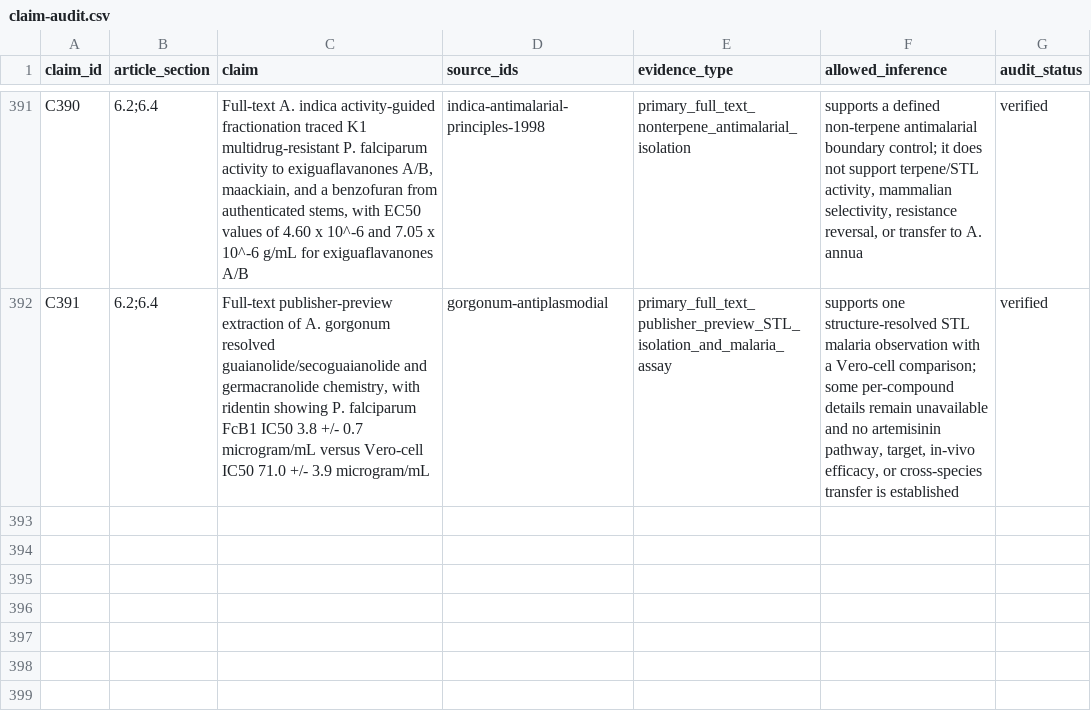
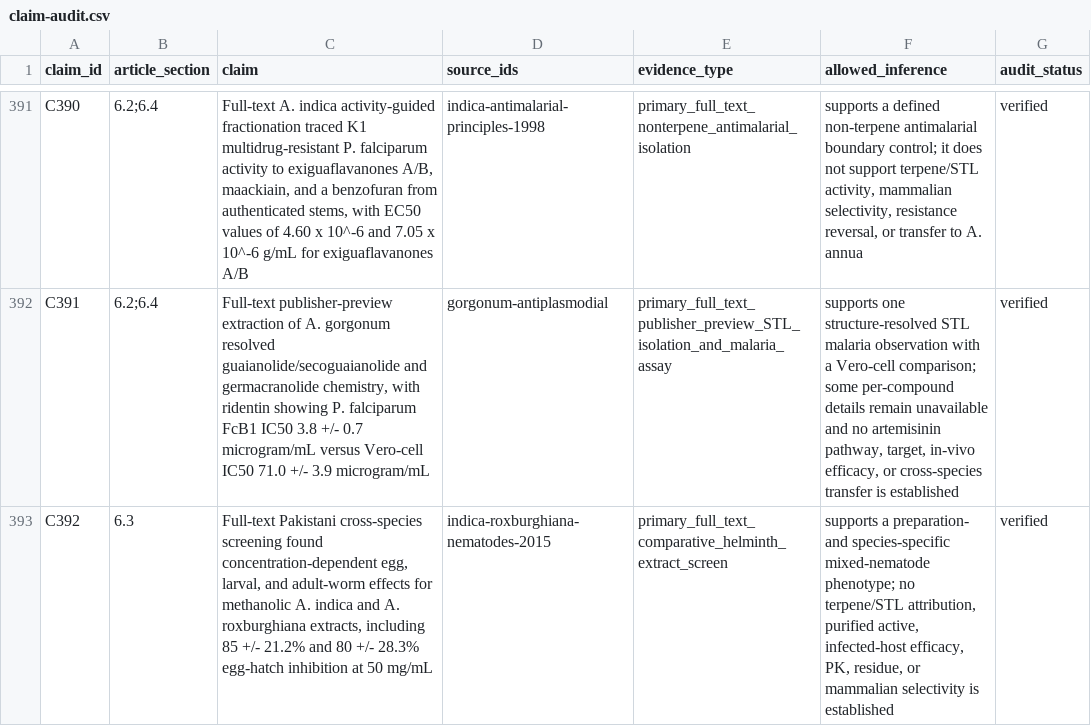
Before and after one commit to dcmcshan/artemisia, a CSV file: manuscript/claim-audit.csv, drawn as a sheet; only a part is shown, gaps mark what is left out; the diff names each change by its address in the sheet, - before the commit and + after, or states it on an @@ line.

```diff
--- a/manuscript/claim-audit.csv
+++ b/manuscript/claim-audit.csv
+row 393: C392 | 6.3 | Full-text Pakistani cross-species screening found concentration-dependent egg, larval, and adult-worm effects for methanolic A. indica and A. roxburghiana extracts, including 85 +/- 21.2% and 80 +/- 28.3% egg-hatch inhibition at 50 mg/mL | indica-roxburghiana-nematodes-2015 | primary_full_text_comparative_helminth_extract_screen | supports a preparation- and species-specific mixed-nematode phenotype; no terpene/STL attribution, purified active, infected-host efficacy, PK, residue, or mammalian selectivity is established | verified
```
Also changed, not shown: manuscript/evidence-matrix.csv, manuscript/full-text-eligibility-queue.csv, 9 other files.
